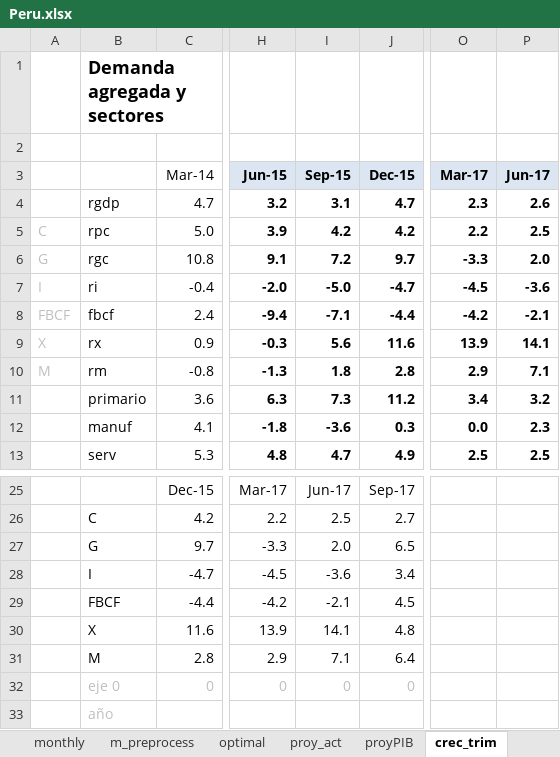
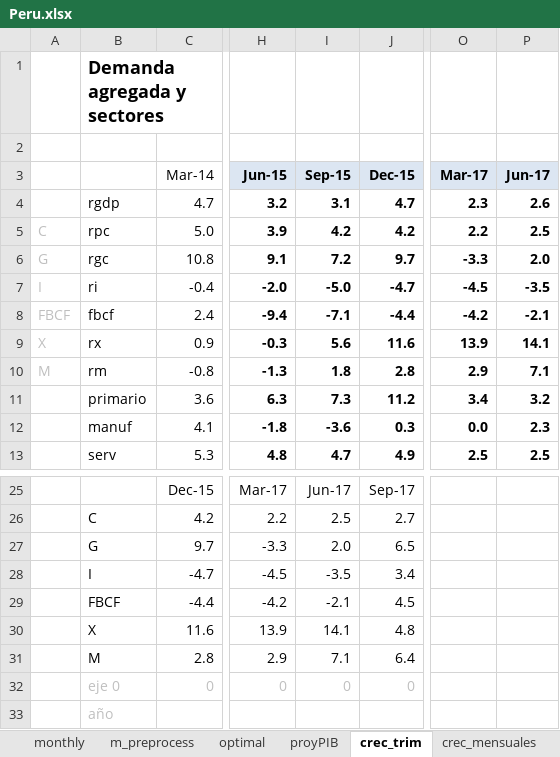
Before and after one commit to ricardomayerb/forecastmix, an Excel workbook: data/edd_exercises/2018_exercise_2/Peru.xlsx, sheet crec_trim, drawn as a sheet; only a part is shown, gaps mark what is left out; values as stored, in another font and other column widths than the file's, no borders; charts and pictures and conditional formats not drawn; the diff names each change by its address in the sheet, - before the commit and + after, or states it on an @@ line.

```diff
--- a/data/edd_exercises/2018_exercise_2/Peru.xlsx (sheet crec_trim)
+++ b/data/edd_exercises/2018_exercise_2/Peru.xlsx (sheet crec_trim)
-sheet tab: proy_act
-P7 (Jun-17): -3.6
+P7 (Jun-17): -3.5
-I28 (Sep-15): -3.6
+I28 (Sep-15): -3.5
```
Also changed, not shown: sheet m_preprocess, sheet monthly, sheet q_preprocess, sheet crec_mensuales, sheet optimal, sheet quarterly, 1 more sheet, formulas that keep their value, charts or pictures, 7 other files.
